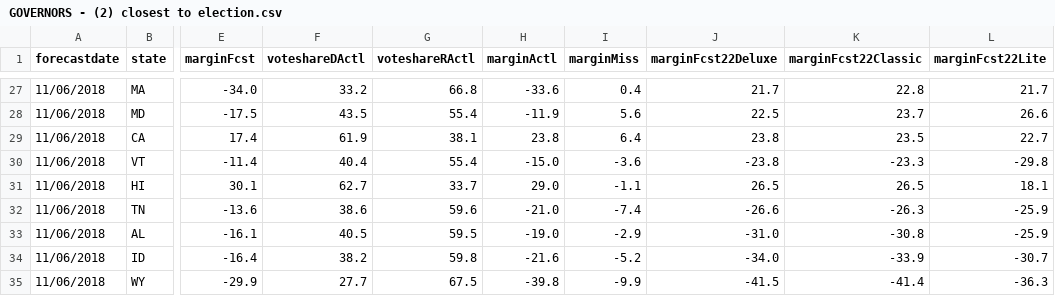
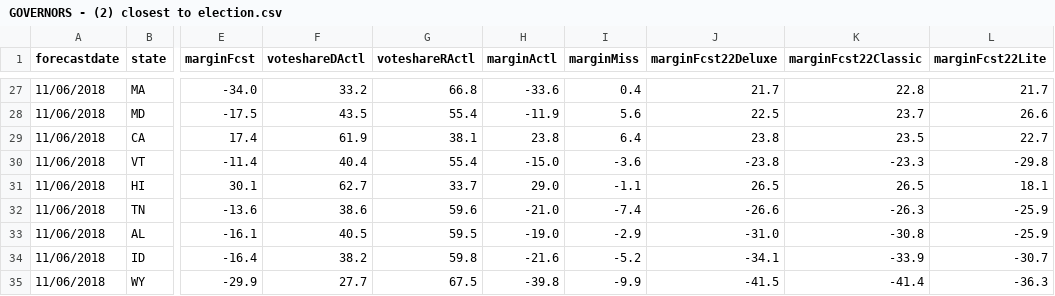
Before and after one commit to dcadata/fte2018, a CSV file: outputs/GOVERNORS - (2) closest to election.csv, drawn as a sheet; only a part is shown, gaps mark what is left out; the diff names each change by its address in the sheet, - before the commit and + after, or states it on an @@ line.

```diff
--- a/outputs/GOVERNORS - (2) closest to election.csv
+++ b/outputs/GOVERNORS - (2) closest to election.csv
-J34 (marginFcst22Deluxe): -34.0
+J34 (marginFcst22Deluxe): -34.1
```
Also changed, not shown: outputs/SENATE - (1) this day in 2018.csv, outputs/SENATE - (2) closest to election.csv.
